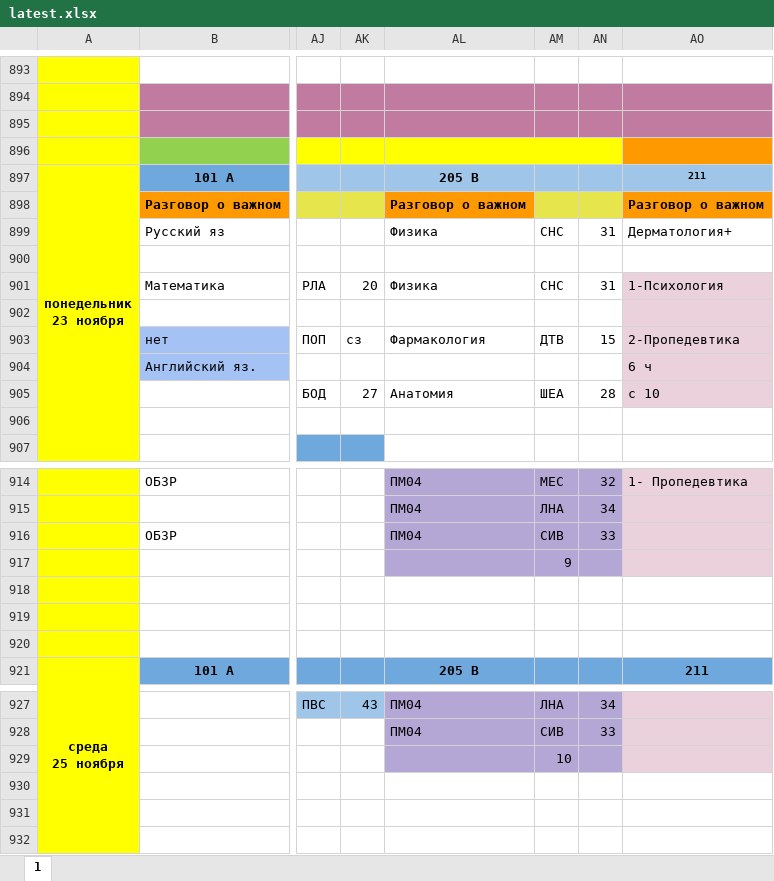
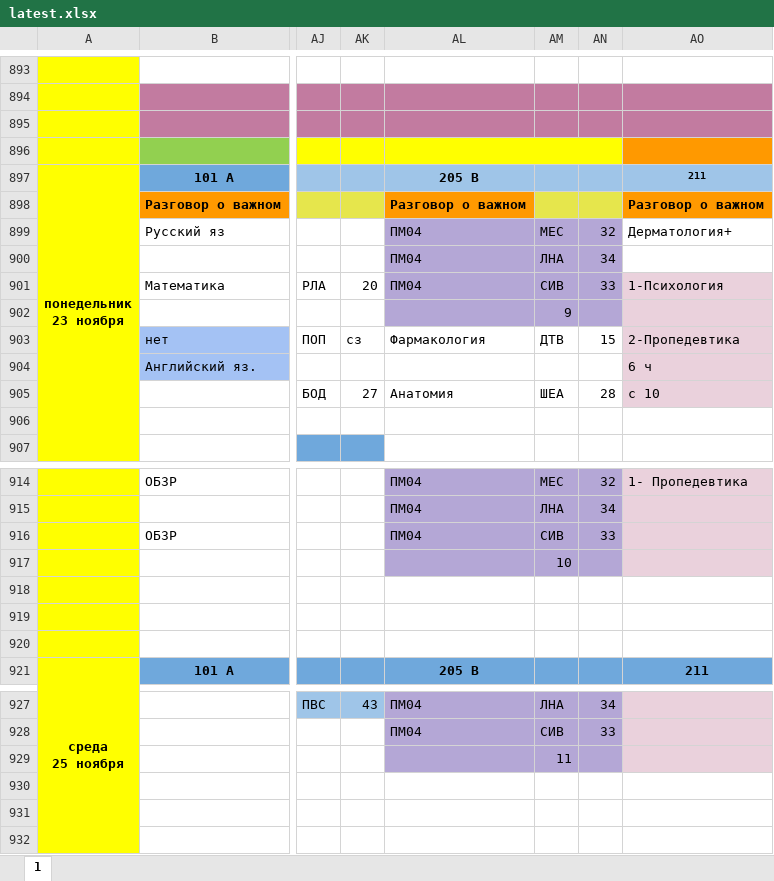
Before and after one commit to koovarem-byte/puls, an Excel workbook: cache/latest.xlsx, sheet 1, drawn as a sheet; only a part is shown, gaps mark what is left out; values as stored, in another font and other column widths than the file's, no borders; charts and pictures not drawn; the diff names each change by its address in the sheet, - before the commit and + after, or states it on an @@ line.

```diff
--- a/cache/latest.xlsx (sheet 1)
+++ b/cache/latest.xlsx (sheet 1)
-AL899: Физика
+AL899: ПМ04
-AL899:AN902 fill: none
+AL899:AN902 fill: #B4A7D6
-AM899: СНС
+AM899: МЕС
-AN899: 31
+AN899: 32
-AL900: (empty)
+AL900: ПМ04
-AM900: (empty)
+AM900: ЛНА
-AN900: (empty)
+AN900: 34
-AL901: Физика
+AL901: ПМ04
-AM901: СНС
+AM901: СИВ
-AN901: 31
+AN901: 33
-AM902: (empty)
+AM902: 9
-AM917: 9
+AM917: 10
-AM929: 10
+AM929: 11
```
Also changed, not shown: 2 other files.
